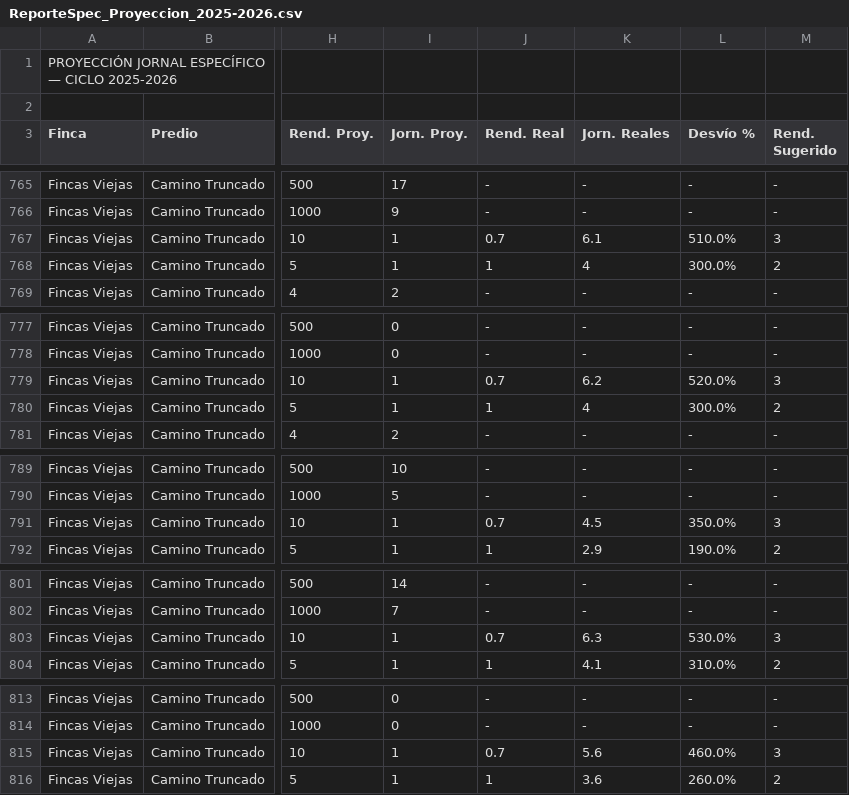
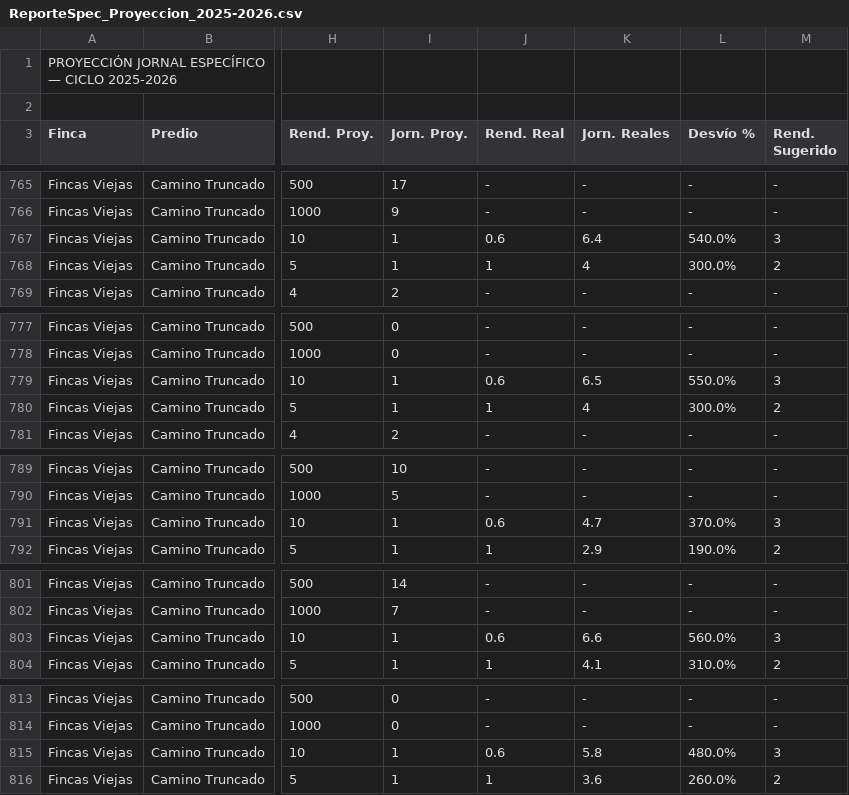
Before and after one commit to WingeyerMj/NaturalV0.5, a CSV file: Fuentes/ReporteSpec_Proyeccion_2025-2026.csv, drawn as a sheet; only a part is shown, gaps mark what is left out; the diff covers the shown part only; the diff names each change by its address in the sheet, - before the commit and + after, or states it on an @@ line.

```diff
--- a/Fuentes/ReporteSpec_Proyeccion_2025-2026.csv
+++ b/Fuentes/ReporteSpec_Proyeccion_2025-2026.csv
-J767 (Rend. Real): 0.7
+J767 (Rend. Real): 0.6
-K767 (Jorn. Reales): 6.1
+K767 (Jorn. Reales): 6.4
-L767 (Desvío %): 510.0%
+L767 (Desvío %): 540.0%
-J779 (Rend. Real): 0.7
+J779 (Rend. Real): 0.6
-K779 (Jorn. Reales): 6.2
+K779 (Jorn. Reales): 6.5
-L779 (Desvío %): 520.0%
+L779 (Desvío %): 550.0%
-J791 (Rend. Real): 0.7
+J791 (Rend. Real): 0.6
-K791 (Jorn. Reales): 4.5
+K791 (Jorn. Reales): 4.7
-L791 (Desvío %): 350.0%
+L791 (Desvío %): 370.0%
-J803 (Rend. Real): 0.7
+J803 (Rend. Real): 0.6
-K803 (Jorn. Reales): 6.3
+K803 (Jorn. Reales): 6.6
-L803 (Desvío %): 530.0%
+L803 (Desvío %): 560.0%
-J815 (Rend. Real): 0.7
+J815 (Rend. Real): 0.6
-K815 (Jorn. Reales): 5.6
+K815 (Jorn. Reales): 5.8
-L815 (Desvío %): 460.0%
+L815 (Desvío %): 480.0%
```
Also changed, not shown: 121 edited cells elsewhere in this file.
